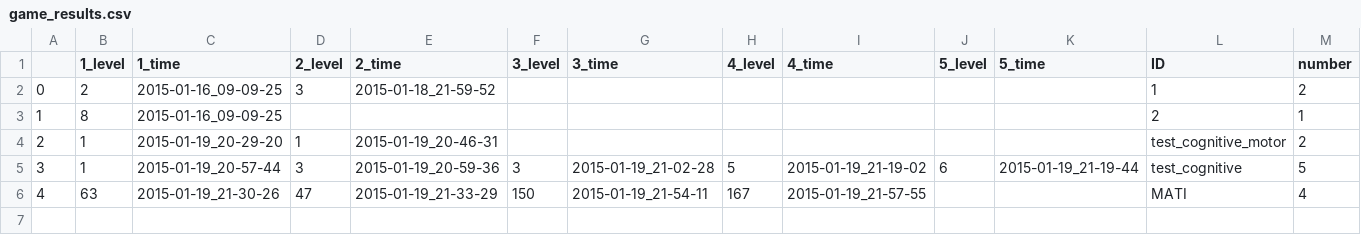
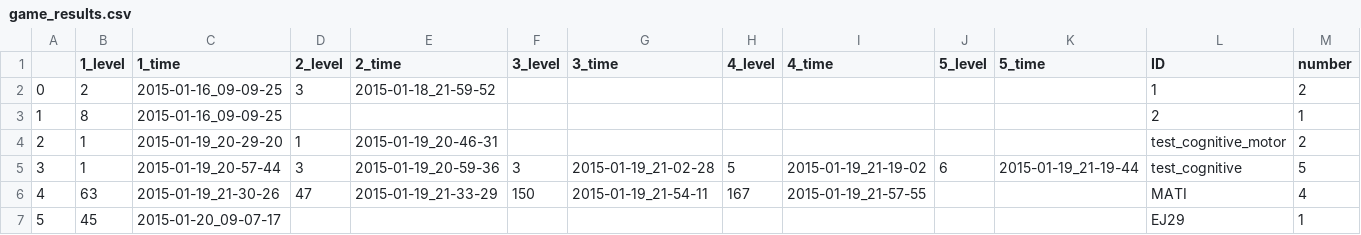
Before and after one commit to BrainTech/openbci, a CSV file: exps/ventures/data/game_results.csv, drawn as a sheet.

Commit message:
user EJ29, session 1

```diff
--- a/exps/ventures/data/game_results.csv
+++ b/exps/ventures/data/game_results.csv
@@ -6 +6,2 @@
 4,63,2015-01-19_21-30-26,47,2015-01-19_21-33-29,150,2015-01-19_21-54-11,167,2015-01-19_21-57-55,,,MATI,4
+5,45,2015-01-20_09-07-17,,,,,,,,,EJ29,1
```
